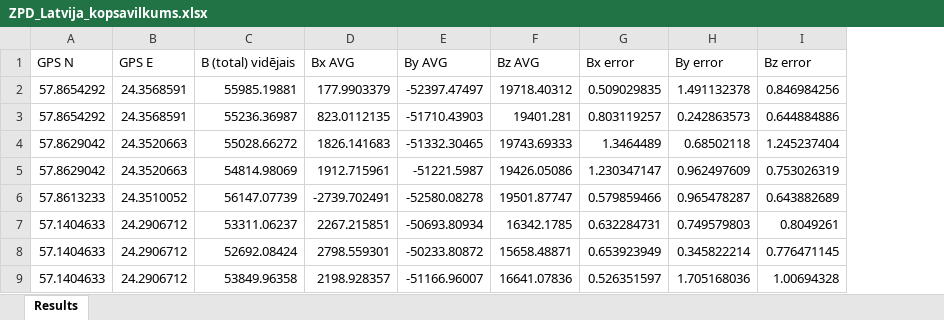
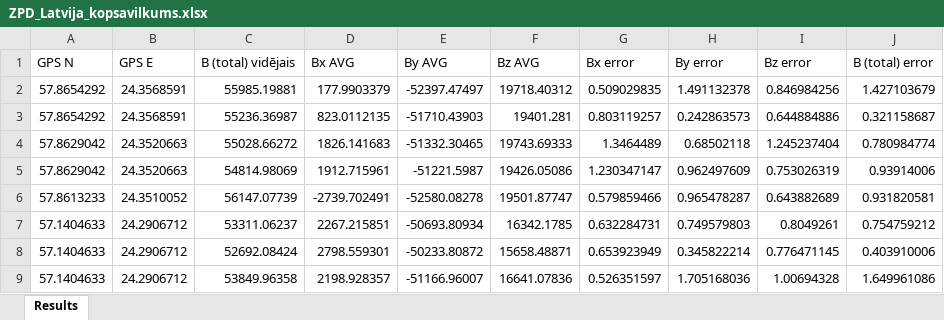
Before and after one commit to maramanaa/ZPD, an Excel workbook: ZPD_Latvija_kopsavilkums.xlsx, sheet Results, drawn as a sheet; only a part is shown; values as stored, in another font and other column widths than the file's, no borders; charts and pictures not drawn; the diff names each change by its address in the sheet, - before the commit and + after, or states it on an @@ line.

```diff
--- a/ZPD_Latvija_kopsavilkums.xlsx (sheet Results)
+++ b/ZPD_Latvija_kopsavilkums.xlsx (sheet Results)
+column J (B (total) error), rows 2-9: 1.427103679 | 0.321158687 | 0.780984774 | 0.93914006 | 0.931820581 | 0.754759212 | 0.403910006 | 1.649961086
```
Also changed, not shown: charts or pictures, ZPD_Latvija_Arpus_Civilizacijas_Kopsavilkums_Excel.xlsx.
